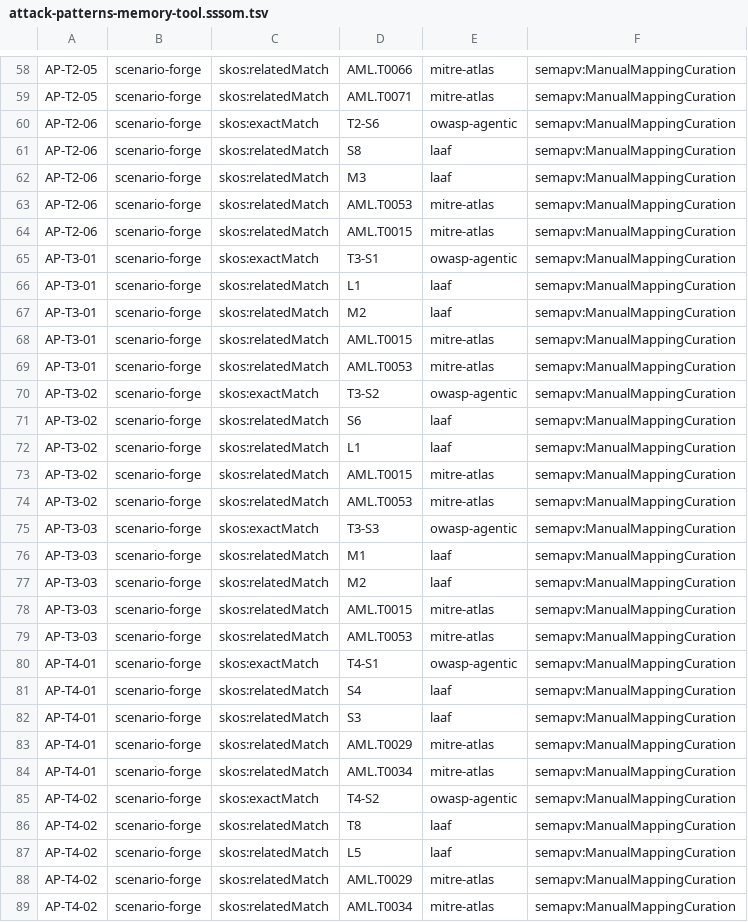
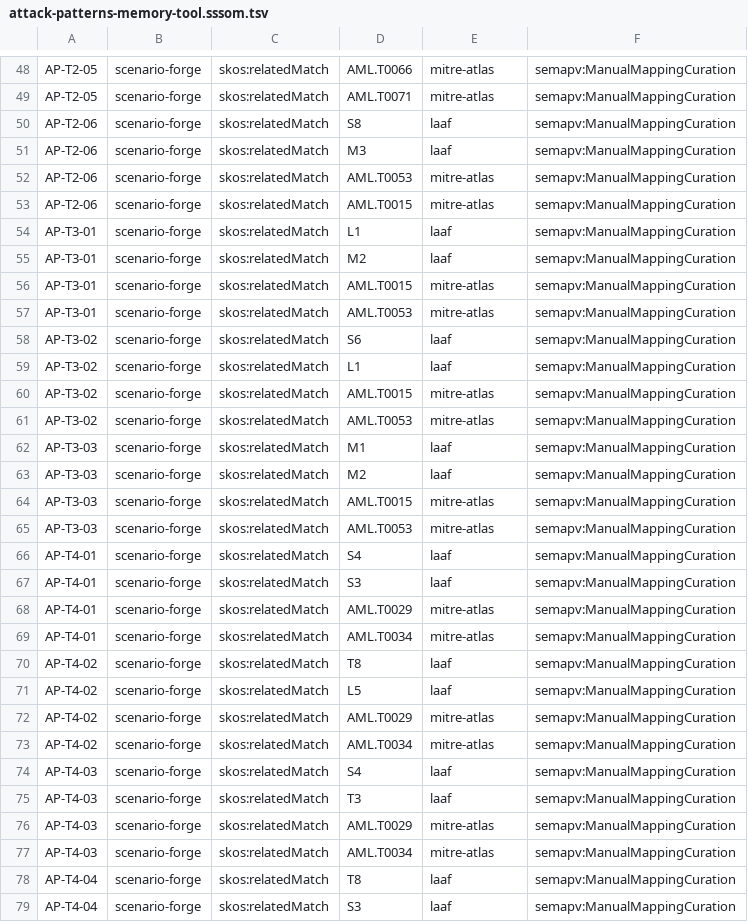
Before and after one commit to hjrnunes/scenario-forge, a TSV file: data/taxonomies/attack-patterns/attack-patterns-memory-tool.sssom.tsv, drawn as a sheet; only a part is shown, gaps mark what is left out; the shorter side is filled out with more unchanged rows; the diff covers the shown part only; the diff names each change by its address in the sheet, - before the commit and + after, or states it on an @@ line.

```diff
--- a/data/taxonomies/attack-patterns/attack-patterns-memory-tool.sssom.tsv
+++ b/data/taxonomies/attack-patterns/attack-patterns-memory-tool.sssom.tsv
-row 60: AP-T2-06 | scenario-forge | skos:exactMatch | T2-S6 | owasp-agentic | semapv:ManualMappingCuration
-row 65: AP-T3-01 | scenario-forge | skos:exactMatch | T3-S1 | owasp-agentic | semapv:ManualMappingCuration
-row 70: AP-T3-02 | scenario-forge | skos:exactMatch | T3-S2 | owasp-agentic | semapv:ManualMappingCuration
-row 75: AP-T3-03 | scenario-forge | skos:exactMatch | T3-S3 | owasp-agentic | semapv:ManualMappingCuration
-row 80: AP-T4-01 | scenario-forge | skos:exactMatch | T4-S1 | owasp-agentic | semapv:ManualMappingCuration
-row 85: AP-T4-02 | scenario-forge | skos:exactMatch | T4-S2 | owasp-agentic | semapv:ManualMappingCuration
```
Also changed, not shown: 12 removed rows elsewhere in this file, data/taxonomies/attack-patterns/attack-patterns-agentic-only.sssom.tsv, data/taxonomies/attack-patterns/attack-patterns-comms-human-supply.sssom.tsv, 21 other files.
